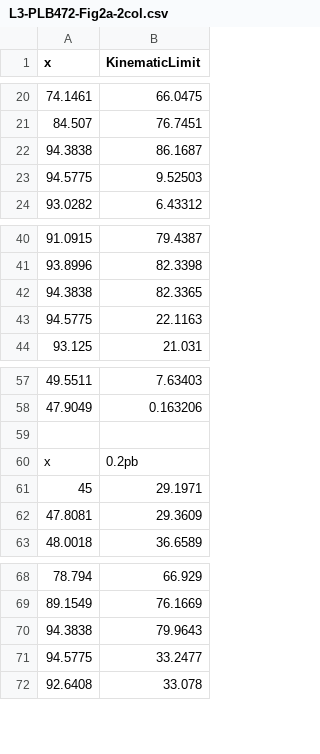
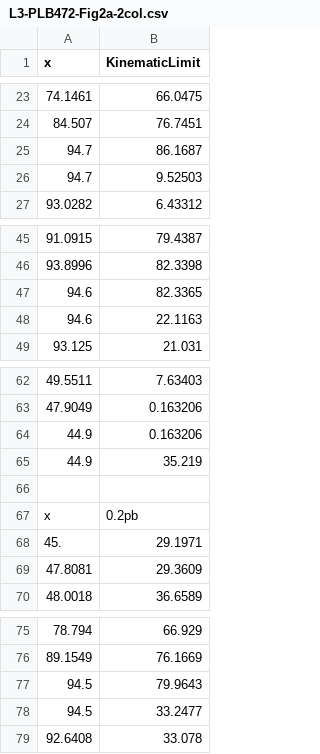
Before and after one commit to GambitBSM/gambit_1.5, a CSV file: modules/ColliderBit/extras/lepxsec/L3-PLB472-Fig2a-2col.csv, drawn as a sheet; only a part is shown, gaps mark what is left out; addresses are those after the commit; the diff covers the shown part only; the diff names each change by its address in the sheet, - before the commit and + after, or states it on an @@ line.

```diff
--- a/modules/ColliderBit/extras/lepxsec/L3-PLB472-Fig2a-2col.csv
+++ b/modules/ColliderBit/extras/lepxsec/L3-PLB472-Fig2a-2col.csv
-A25 (x): 94.3838
+A25 (x): 94.7
-A26 (x): 94.5775
+A26 (x): 94.7
-A47 (x): 94.3838
+A47 (x): 94.6
-A48 (x): 94.5775
+A48 (x): 94.6
+row 64: 44.9 | 0.163206
+row 65: 44.9 | 35.219
-A68 (x): 45
+A68 (x): 45.
-A77 (x): 94.3838
+A77 (x): 94.5
-A78 (x): 94.5775
+A78 (x): 94.5
```
Also changed, not shown: 6 added rows and 5 edited cells elsewhere in this file, 7 other files.
